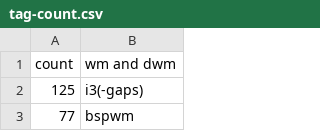
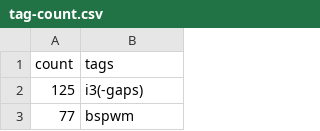
Before and after one commit to dybdeskarphet/unixporn-top-tags, a CSV file: tag-count.csv, drawn as a sheet; only a part is shown.

Commit message:
Update tag-count.csv

```diff
--- a/tag-count.csv
+++ b/tag-count.csv
@@ -1,2 +1,2 @@
-count,wm and dwm
+count,tags
 125,i3(-gaps)
```
